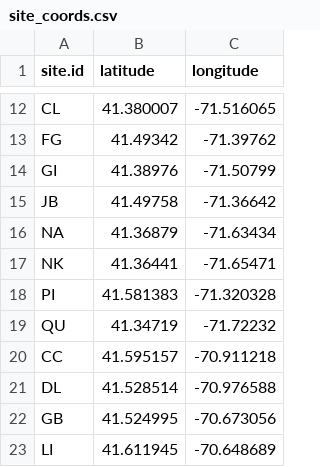
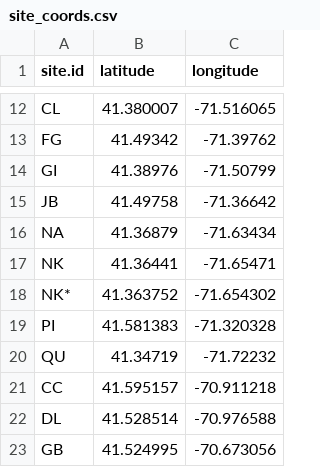
Before and after one commit to ashavitz/HOBO_SST_Corr, a CSV file: Data/site_coords.csv, drawn as a sheet; only a part is shown, gaps mark what is left out; the shorter side is filled out with more unchanged rows.

Commit message:
Include NK* (NK Prime) in site_coordinates

```diff
--- a/Data/site_coords.csv
+++ b/Data/site_coords.csv
@@ -17,2 +17,3 @@ NA,41.36879,-71.63434
 NK,41.36441,-71.65471
+NK*,41.363752,-71.654302
 PI,41.581383,-71.320328
```
